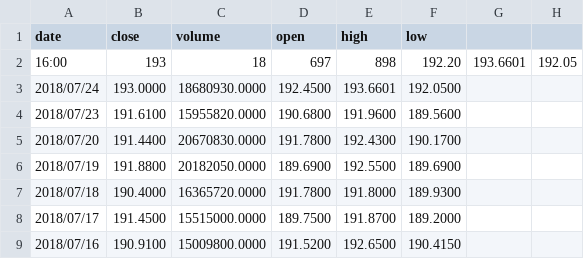
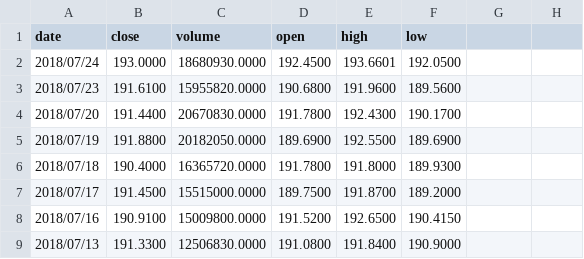
Before and after one commit to sidhu177/DataSci, a CSV file: HistoricalQuotes.csv, drawn as a sheet; only a part is shown; the shorter side is filled out with more unchanged rows.

Commit message:
Apple Price ticker 3 months

```diff
--- a/HistoricalQuotes.csv
+++ b/HistoricalQuotes.csv
@@ -1,3 +1,2 @@
 date,close,volume,open,high,low
-16:00,193,18,697,898,192.20,193.6601,192.05
 2018/07/24,193.0000,18680930.0000,192.4500,193.6601,192.0500
```
